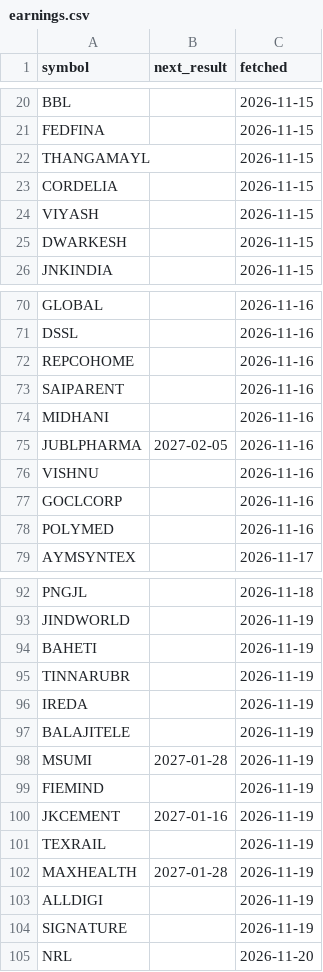
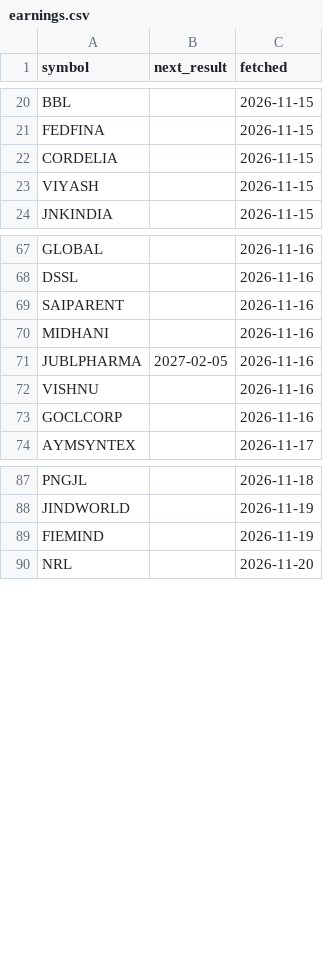
Before and after one commit to trustyliar/nse-sector-rotation, a CSV file: meta/earnings.csv, drawn as a sheet; only a part is shown, gaps mark what is left out; the diff covers the shown part only.

```diff
--- a/meta/earnings.csv
+++ b/meta/earnings.csv
@@ -21,6 +21,4 @@ BBL,,2026-11-15
 FEDFINA,,2026-11-15
-THANGAMAYL,,2026-11-15
 CORDELIA,,2026-11-15
 VIYASH,,2026-11-15
-DWARKESH,,2026-11-15
 JNKINDIA,,2026-11-15
@@ -71,3 +68,2 @@ GLOBAL,,2026-11-16
 DSSL,,2026-11-16
-REPCOHOME,,2026-11-16
 SAIPARENT,,2026-11-16
@@ -77,3 +73,2 @@ VISHNU,,2026-11-16
 GOCLCORP,,2026-11-16
-POLYMED,,2026-11-16
 AYMSYNTEX,,2026-11-17
@@ -93,13 +88,3 @@ PNGJL,,2026-11-18
 JINDWORLD,,2026-11-19
-BAHETI,,2026-11-19
-TINNARUBR,,2026-11-19
-IREDA,,2026-11-19
-BALAJITELE,,2026-11-19
-MSUMI,2027-01-28,2026-11-19
 FIEMIND,,2026-11-19
-JKCEMENT,2027-01-16,2026-11-19
-TEXRAIL,,2026-11-19
-MAXHEALTH,2027-01-28,2026-11-19
-ALLDIGI,,2026-11-19
-SIGNATURE,,2026-11-19
 NRL,,2026-11-20
```
Also changed, not shown: 22 added rows and 1 removed row elsewhere in this file, meta/fundamentals.csv.
